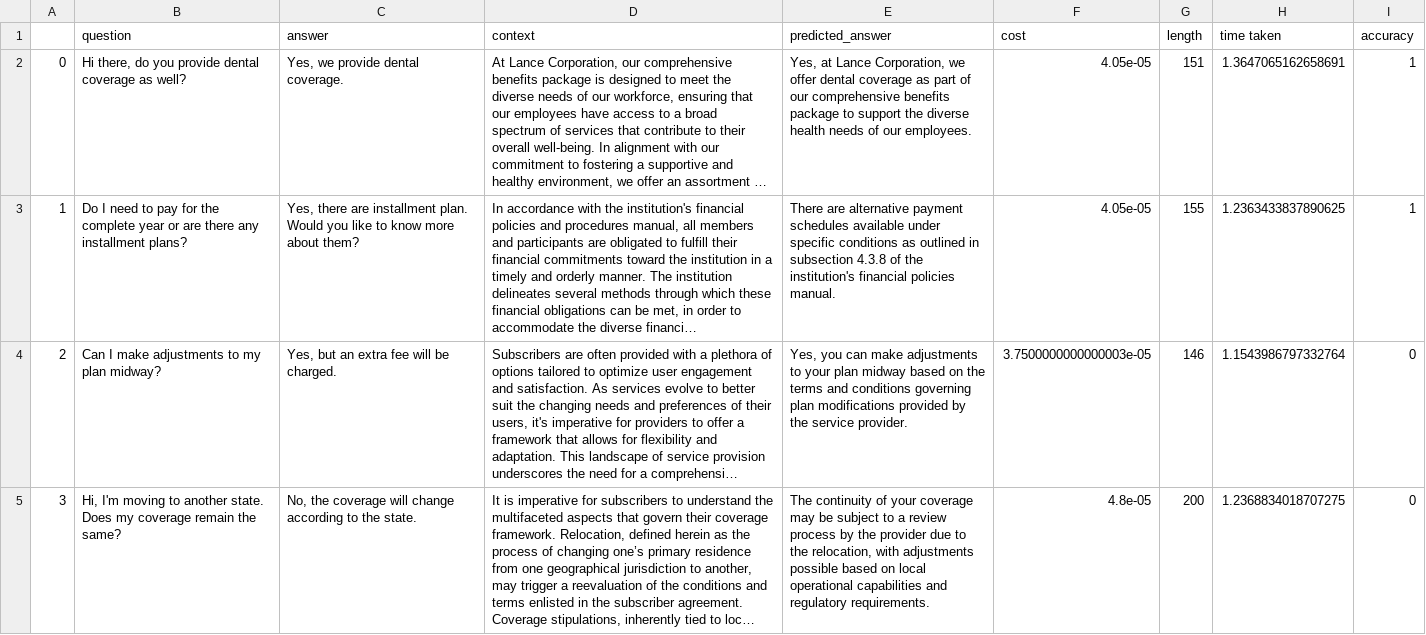
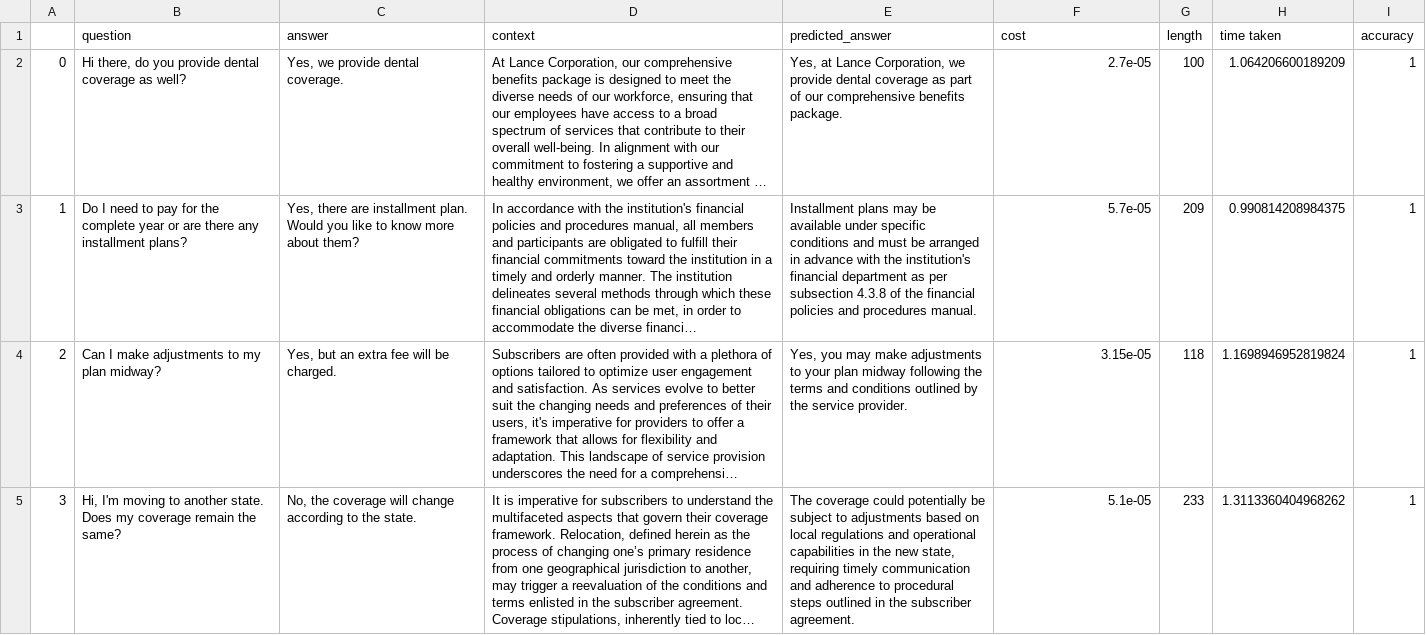
Before and after one commit to ritza-co/BASIC-enterprise-ai-benchmark, a CSV file: results/results_gpt-3.5-turbo-0125.csv, drawn as a sheet; only a part is shown; long unchanged cells end in …; the diff covers the shown part only; the diff names each change by its address in the sheet, - before the commit and + after, or states it on an @@ line.

```diff
--- a/results/results_gpt-3.5-turbo-0125.csv
+++ b/results/results_gpt-3.5-turbo-0125.csv
-E2 (predicted_answer): …Corporation, we offer dental coverage as part of our comprehensive benefits package to support the diverse health needs of our employees.
+E2 (predicted_answer): …Corporation, we provide dental coverage as part of our comprehensive benefits package.
-F2 (cost): 4.05e-05
+F2 (cost): 2.7e-05
-G2 (length): 151
+G2 (length): 100
-H2 (time taken): 1.3647065162658691
+H2 (time taken): 1.064206600189209
-E3 (predicted_answer): There are alternative payment schedules available under specific conditions as outlined in subsection 4.3.8 of the institution's financial policies manual.
+E3 (predicted_answer): Installment plans may be available under specific conditions and must be arranged in advance with the institution's financial department as per subsection 4.3.8 of the financial policies and procedures manual.
-F3 (cost): 4.05e-05
+F3 (cost): 5.7e-05
-G3 (length): 155
+G3 (length): 209
-H3 (time taken): 1.2363433837890625
+H3 (time taken): 0.990814208984375
-E4 (predicted_answer): Yes, you can make adjustments to your plan midway based on the terms and conditions governing plan modifications provided by the…
+E4 (predicted_answer): Yes, you may make adjustments to your plan midway following the terms and conditions outlined by the…
-F4 (cost): 3.7500000000000003e-05
+F4 (cost): 3.15e-05
-G4 (length): 146
+G4 (length): 118
-H4 (time taken): 1.1543986797332764
+H4 (time taken): 1.1698946952819824
-I4:I5 (accuracy): 0
+I4:I5 (accuracy): 1
-E5 (predicted_answer): The continuity of your coverage may be subject to a review process by the provider due to the relocation, with adjustments possible based on local operational capabilities and regulatory requirements.
+E5 (predicted_answer): The coverage could potentially be subject to adjustments based on local regulations and operational capabilities in the new state, requiring timely communication and adherence to procedural steps outlined in the subscriber agreement.
-F5 (cost): 4.8e-05
+F5 (cost): 5.1e-05
-G5 (length): 200
+G5 (length): 233
-H5 (time taken): 1.2368834018707275
+H5 (time taken): 1.3113360404968262
```
Also changed, not shown: 93 edited cells elsewhere in this file, results/Final_BASIC_Rankings.csv, results/results_claude-3-5-sonnet-20240620.csv, 4 other files.
